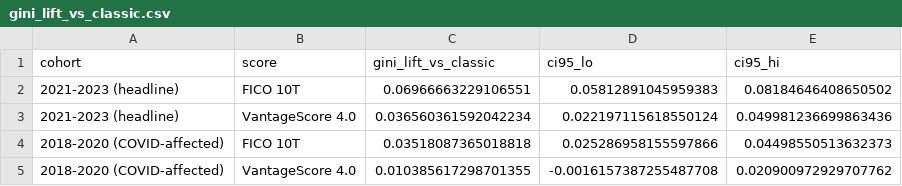
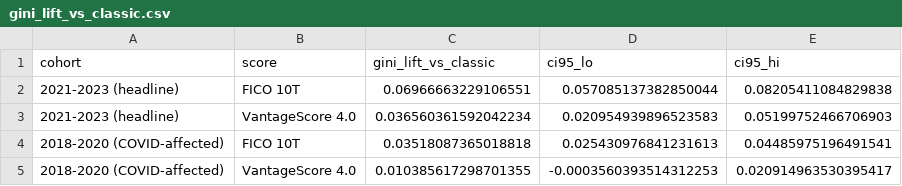
Before and after one commit to fatimai146/AI-for-bus-decision, a CSV file: credit-score-transition/outputs/gini_lift_vs_classic.csv, drawn as a sheet.

```diff
--- a/credit-score-transition/outputs/gini_lift_vs_classic.csv
+++ b/credit-score-transition/outputs/gini_lift_vs_classic.csv
@@ -1,5 +1,5 @@
 cohort,score,gini_lift_vs_classic,ci95_lo,ci95_hi
-2021-2023 (headline),FICO 10T,0.06966663229106551,0.05812891045959383,0.08184646408650502
-2021-2023 (headline),VantageScore 4.0,0.036560361592042234,0.022197115618550124,0.049981236699863436
-2018-2020 (COVID-affected),FICO 10T,0.03518087365018818,0.025286958155597866,0.04498550513632373
-2018-2020 (COVID-affected),VantageScore 4.0,0.010385617298701355,-0.0016157387255487708,0.020900972929707762
+2021-2023 (headline),FICO 10T,0.06966663229106551,0.057085137382850044,0.08205411084829838
+2021-2023 (headline),VantageScore 4.0,0.036560361592042234,0.020954939896523583,0.05199752466706903
+2018-2020 (COVID-affected),FICO 10T,0.03518087365018818,0.025430976841231613,0.04485975196491541
+2018-2020 (COVID-affected),VantageScore 4.0,0.010385617298701355,-0.0003560393514312253,0.020914963530395417
```
Also changed, not shown: credit-score-transition/outputs/score_metrics.csv, credit-score-transition/outputs/swap_sets.csv, 28 other files.
